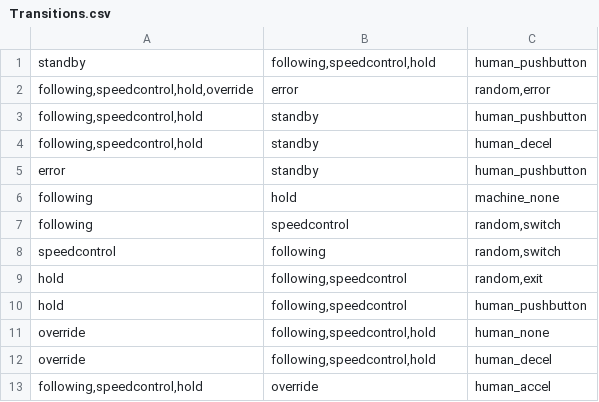
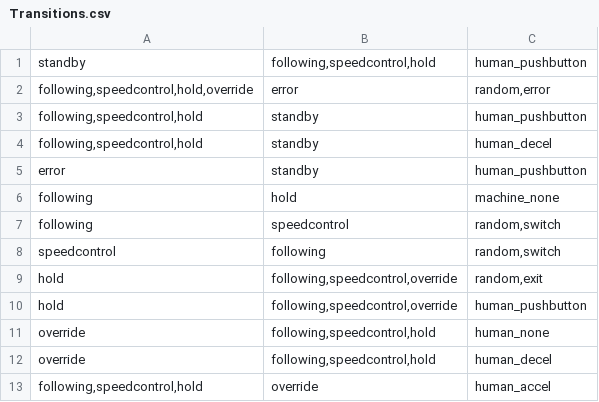
Before and after one commit to AlyssaLytle/DecPOMDP_Suite, a CSV file: MADPtools/DPOMDP_Writer/Transitions.csv, drawn as a sheet.

```diff
--- a/MADPtools/DPOMDP_Writer/Transitions.csv
+++ b/MADPtools/DPOMDP_Writer/Transitions.csv
@@ -8,4 +8,4 @@ following;speedcontrol;random,switch
 speedcontrol;following;random,switch
-hold;following,speedcontrol;random,exit
-hold;following,speedcontrol;human_pushbutton
+hold;following,speedcontrol,override;random,exit
+hold;following,speedcontrol,override;human_pushbutton
 override;following,speedcontrol,hold;human_none
```
Also changed, not shown: MADPtools/machinemerge.csv, 51 other files.
